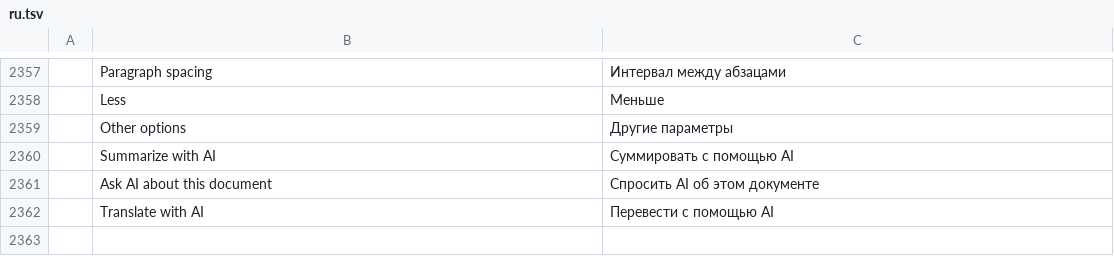
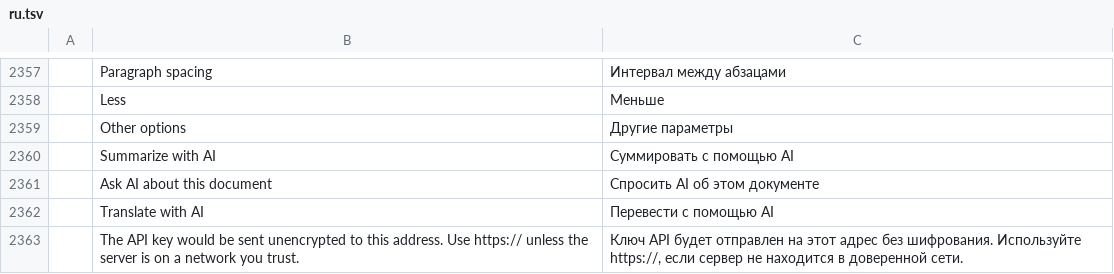
Before and after one commit to Alishahed/pdfcraft, a TSV file: crates/ui-egui/src/i18n/ru.tsv, drawn as a sheet; only a part is shown, gaps mark what is left out; the diff names each change by its address in the sheet, - before the commit and + after, or states it on an @@ line.

```diff
--- a/crates/ui-egui/src/i18n/ru.tsv
+++ b/crates/ui-egui/src/i18n/ru.tsv
+row 2363:  | The API key would be sent unencrypted to this address. Use https:// unless the server is on a network you trust. | Ключ API будет отправлен на этот адрес без шифрования. Используйте https://, если сервер не находится в доверенной сети.
```
Also changed, not shown: crates/ui-egui/src/i18n/bg.tsv, crates/ui-egui/src/i18n/el.tsv, 25 other files.
